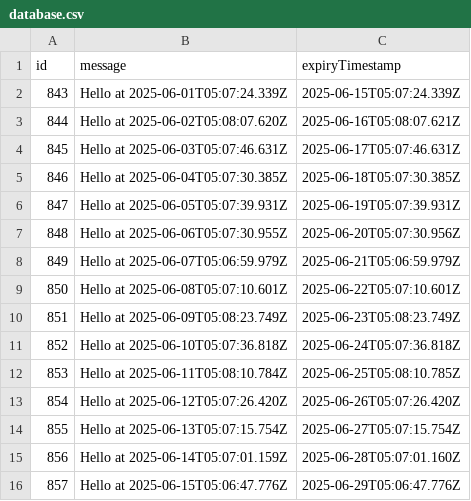
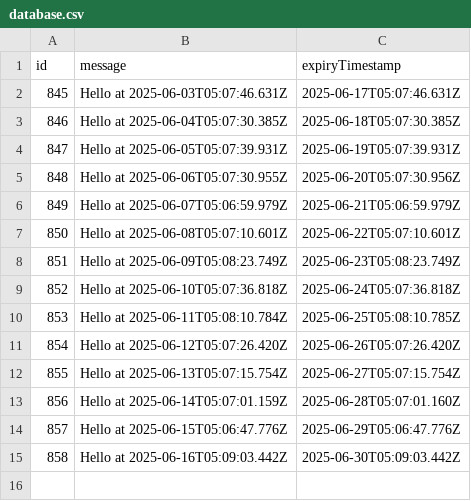
Before and after one commit to wanghaisheng/github-cache-test, a CSV file: data/persisted-to-git/database.csv, drawn as a sheet.

```diff
--- a/data/persisted-to-git/database.csv
+++ b/data/persisted-to-git/database.csv
@@ -1,4 +1,2 @@
 id,message,expiryTimestamp
-843,Hello at 2025-06-01T05:07:24.339Z,2025-06-15T05:07:24.339Z
-844,Hello at 2025-06-02T05:08:07.620Z,2025-06-16T05:08:07.621Z
 845,Hello at 2025-06-03T05:07:46.631Z,2025-06-17T05:07:46.631Z
@@ -16 +14,2 @@ id,message,expiryTimestamp
 857,Hello at 2025-06-15T05:06:47.776Z,2025-06-29T05:06:47.776Z
+858,Hello at 2025-06-16T05:09:03.442Z,2025-06-30T05:09:03.442Z
```
